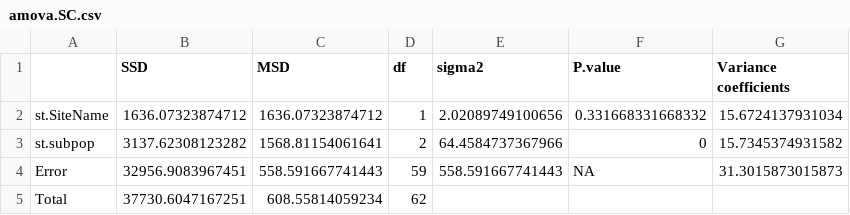
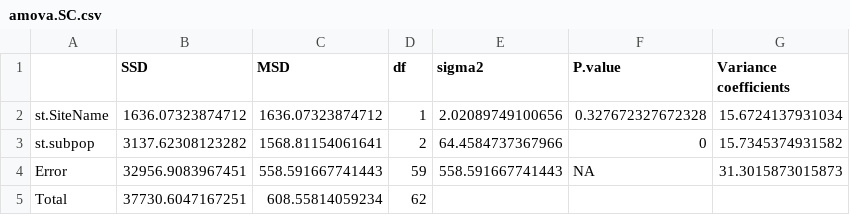
Before and after one commit to esotka/spartina.genetics, a CSV file: output/amova.SC.csv, drawn as a sheet.

```diff
--- a/output/amova.SC.csv
+++ b/output/amova.SC.csv
@@ -1,3 +1,3 @@
 "","SSD","MSD","df","sigma2","P.value","Variance coefficients"
-"st.SiteName",1636.07323874712,1636.07323874712,1,"2.02089749100656","0.331668331668332","15.6724137931034"
+"st.SiteName",1636.07323874712,1636.07323874712,1,"2.02089749100656","0.327672327672328","15.6724137931034"
 "st.subpop",3137.62308123282,1568.81154061641,2,"64.4584737367966","0","15.7345374931582"
```
Also changed, not shown: output/amova.MA.csv, 9 other files.
